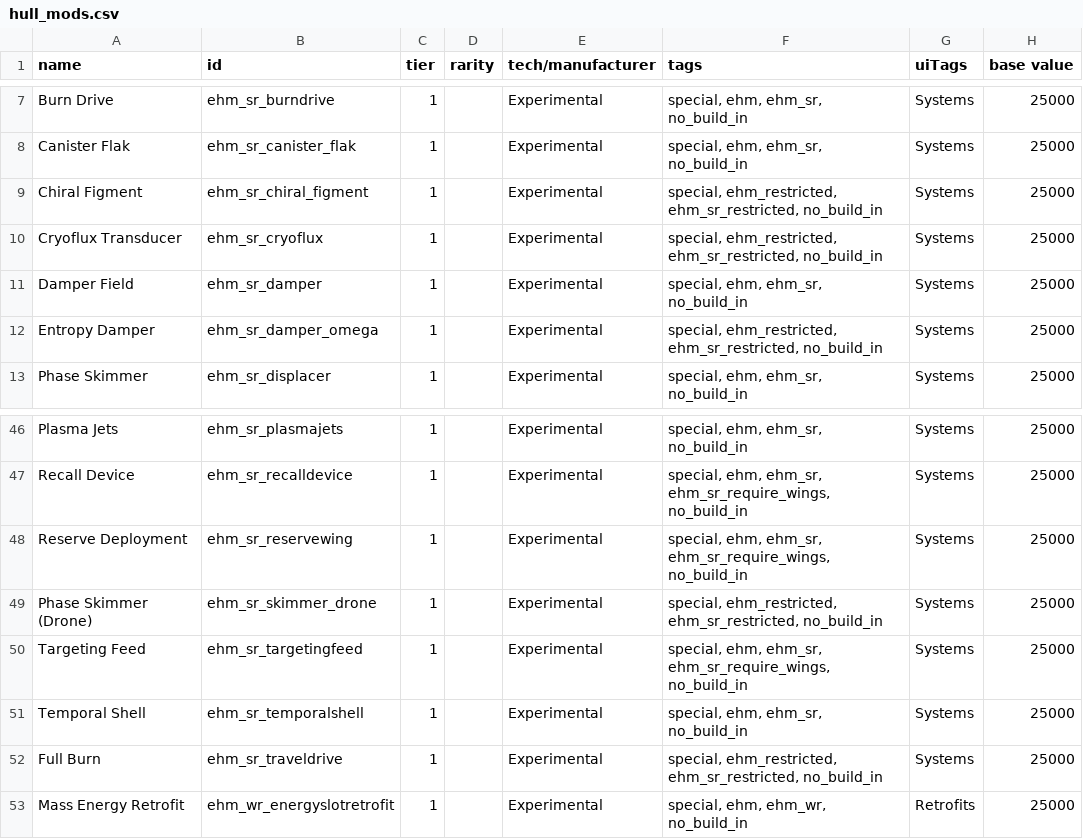
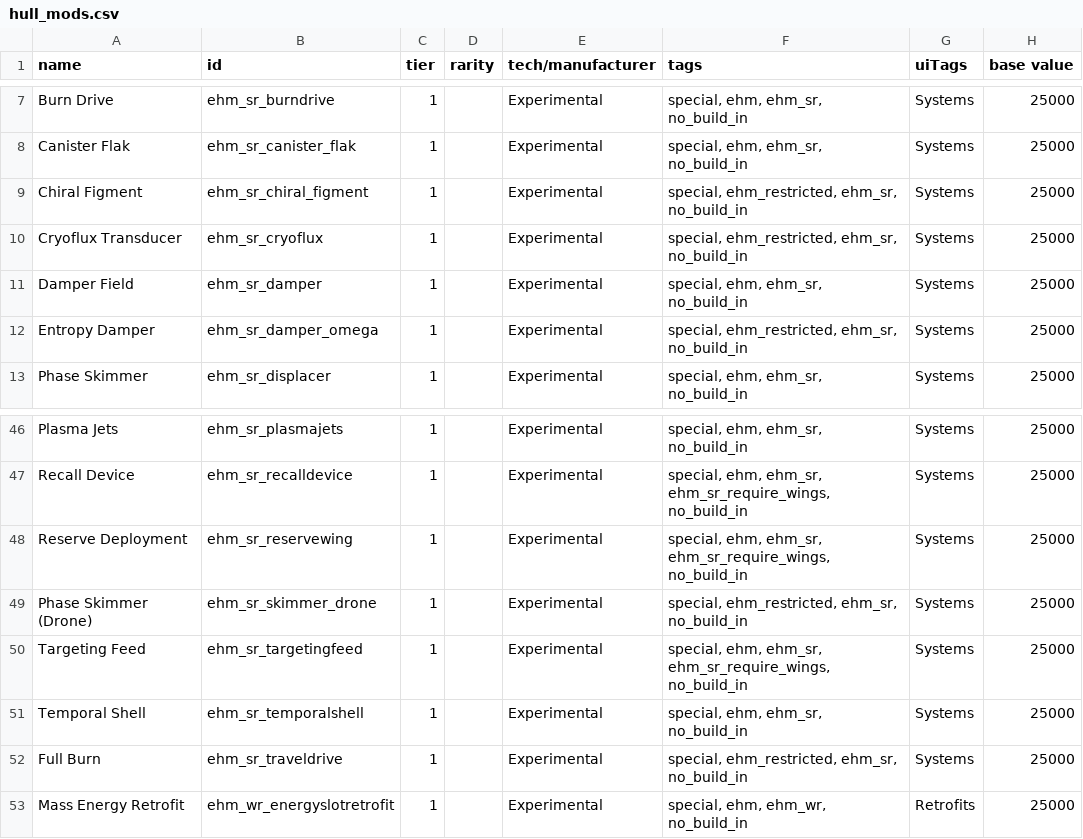
Before and after one commit to lyravega/lyr_ehm, a CSV file: data/hullmods/hull_mods.csv, drawn as a sheet; only a part is shown, gaps mark what is left out; the diff covers the shown part only; the diff names each change by its address in the sheet, - before the commit and + after, or states it on an @@ line.

```diff
--- a/data/hullmods/hull_mods.csv
+++ b/data/hullmods/hull_mods.csv
-F9:F10 (tags): special, ehm_restricted, ehm_sr_restricted, no_build_in
+F9:F10 (tags): special, ehm_restricted, ehm_sr, no_build_in
-F12 (tags): special, ehm_restricted, ehm_sr_restricted, no_build_in
+F12 (tags): special, ehm_restricted, ehm_sr, no_build_in
-F49 (tags): special, ehm_restricted, ehm_sr_restricted, no_build_in
+F49 (tags): special, ehm_restricted, ehm_sr, no_build_in
-F52 (tags): special, ehm_restricted, ehm_sr_restricted, no_build_in
+F52 (tags): special, ehm_restricted, ehm_sr, no_build_in
```
Also changed, not shown: 11 edited cells elsewhere in this file.
